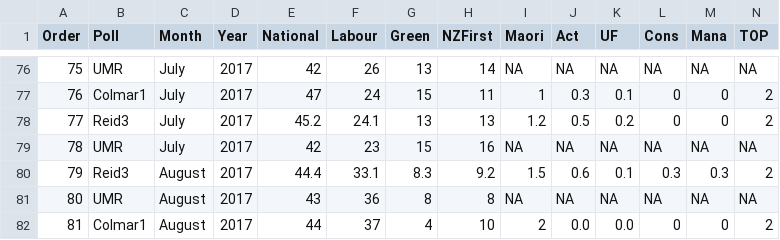
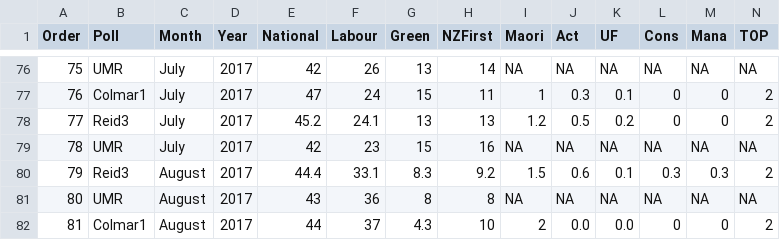
Before and after one commit to MattBixley/Polls, a CSV file: polls.csv, drawn as a sheet; only a part is shown, gaps mark what is left out.

Commit message:
adjusted greens to 4.3

```diff
--- a/polls.csv
+++ b/polls.csv
@@ -81,2 +81,2 @@ Order,Poll,Month,Year,National,Labour,Green,NZFirst,Maori,Act,UF,Cons,Mana,TOP
 80,UMR,August,2017,43,36,8,8,NA,NA,NA,NA,NA,NA
-81,Colmar1,August,2017,44,37,4,10,2,0.0,0.0,0,0,2
+81,Colmar1,August,2017,44,37,4.3,10,2,0.0,0.0,0,0,2
```
